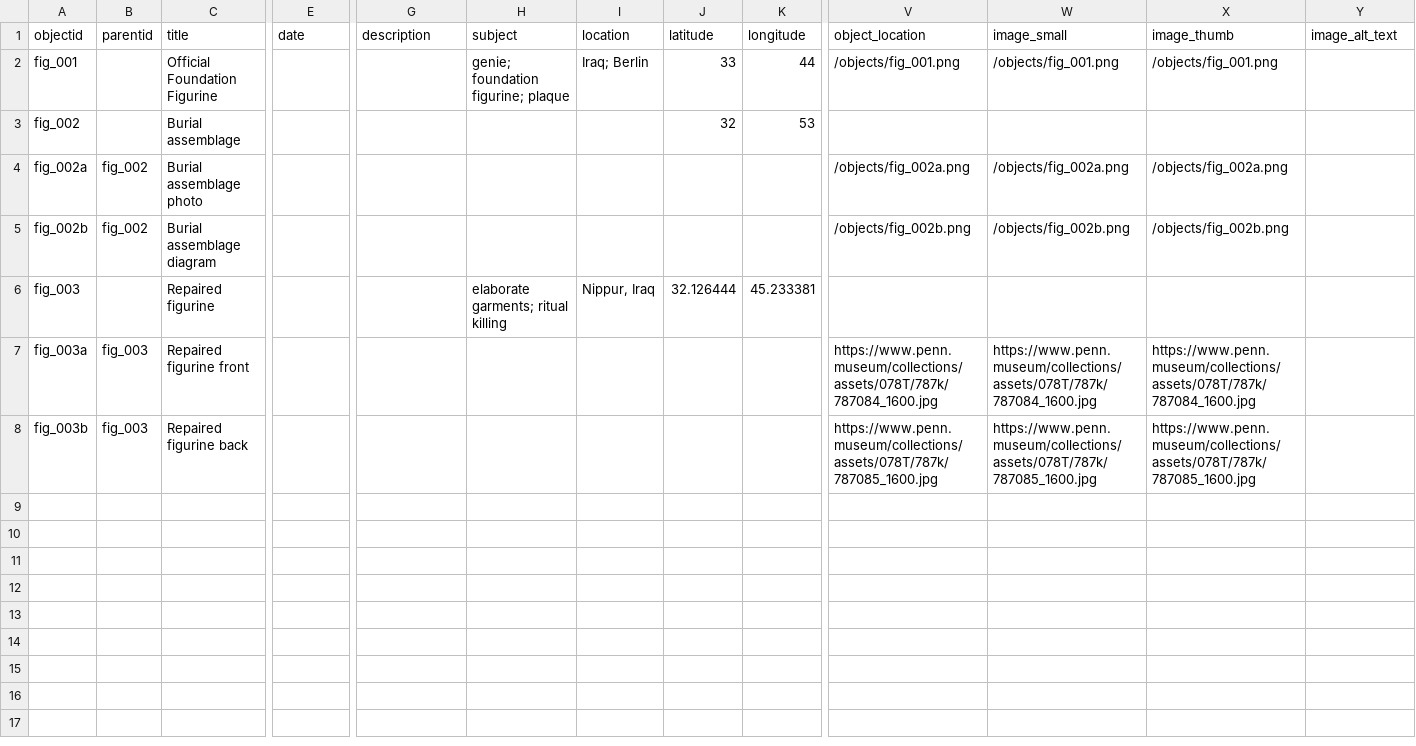
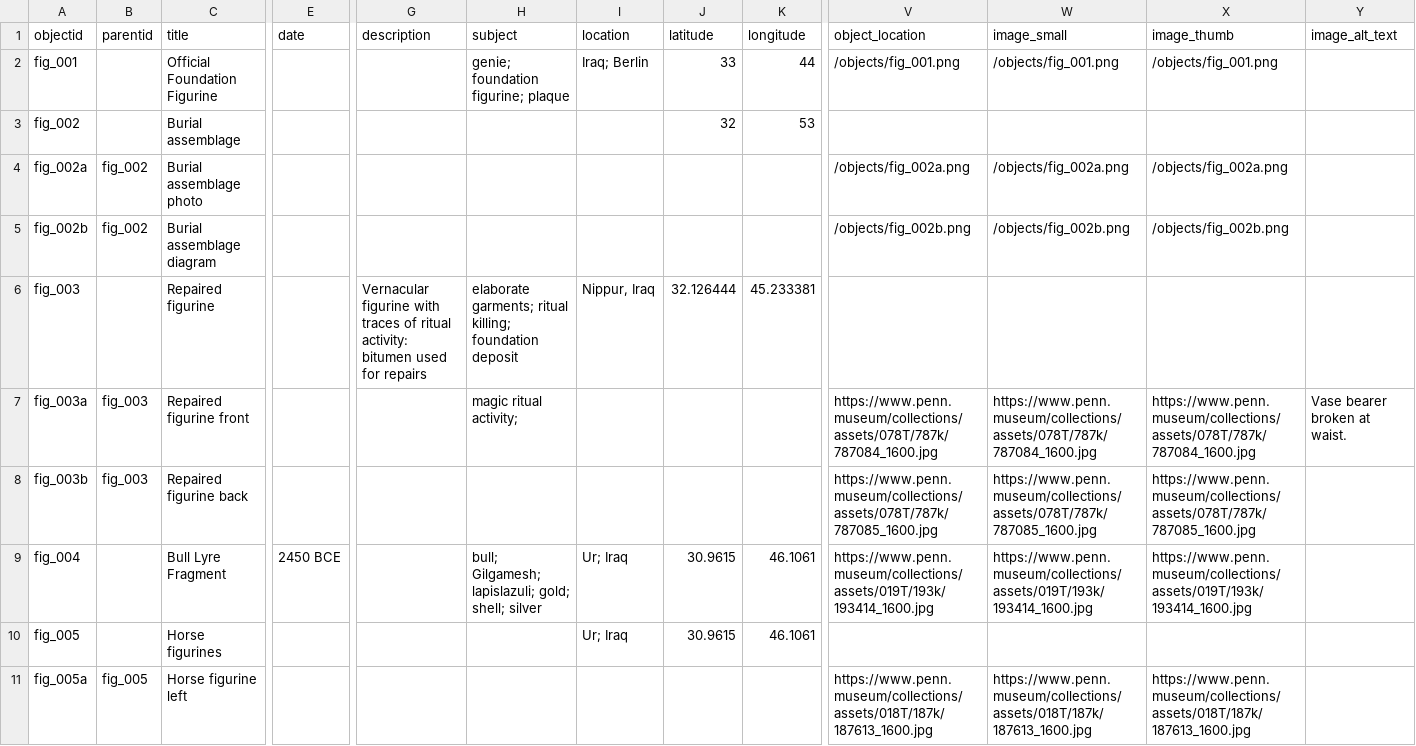
Before and after one commit to icastillo3/Bitumen-Bitch, a CSV file: _data/bitumen-metadata.csv, drawn as a sheet; only a part is shown, gaps mark what is left out; rows hold the shown columns only; the diff covers the shown part only; the diff names each change by its address in the sheet, - before the commit and + after, or states it on an @@ line.

Commit message:
Add files via upload

```diff
--- a/_data/bitumen-metadata.csv
+++ b/_data/bitumen-metadata.csv
-G6 (description): (empty)
+G6 (description): Vernacular figurine with traces of ritual activity: bitumen used for repairs
-H6 (subject): elaborate garments; ritual killing
+H6 (subject): elaborate garments; ritual killing; foundation deposit
-H7 (subject): (empty)
+H7 (subject): magic ritual activity;
-Y7 (image_alt_text): (empty)
+Y7 (image_alt_text): Vase bearer broken at waist.
+row 9: fig_004 |  | Bull Lyre Fragment | 2450 BCE |  | bull; Gilgamesh; lapislazuli; gold; shell; silver | Ur; Iraq | 30.9615 | 46.1061 | https://www.penn.museum/collections/assets/019T/193k/193414_1600.jpg | https://www.penn.museum/collections/assets/019T/193k/193414_1600.jpg | https://www.penn.museum/collections/assets/019T/193k/193414_1600.jpg
+row 10: fig_005 |  | Horse figurines |  |  |  | Ur; Iraq | 30.9615 | 46.1061
+row 11: fig_005a | fig_005 | Horse figurine left |  |  |  |  |  |  | https://www.penn.museum/collections/assets/018T/187k/187613_1600.jpg | https://www.penn.museum/collections/assets/018T/187k/187613_1600.jpg | https://www.penn.museum/collections/assets/018T/187k/187613_1600.jpg
```
Also changed, not shown: 18 added rows elsewhere in this file.
